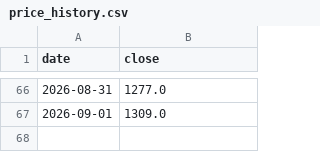
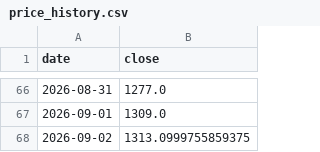
Before and after one commit to sureshr89/ReliancePower360, a CSV file: data/price_history.csv, drawn as a sheet; only a part is shown, gaps mark what is left out.

```diff
--- a/data/price_history.csv
+++ b/data/price_history.csv
@@ -67 +67,2 @@ date,close
 2026-09-01,1309.0
+2026-09-02,1313.0999755859375
```
Also changed, not shown: data/latest_news.csv, data/session_predictions.csv, 2 other files.
